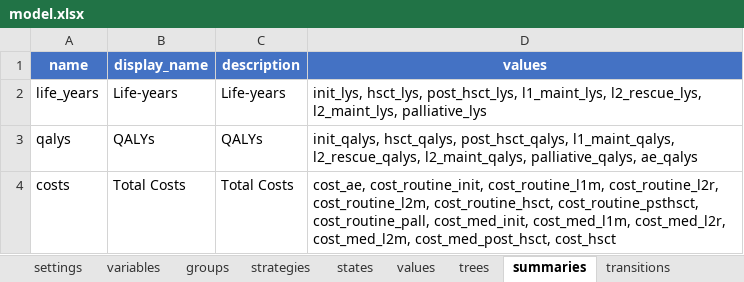
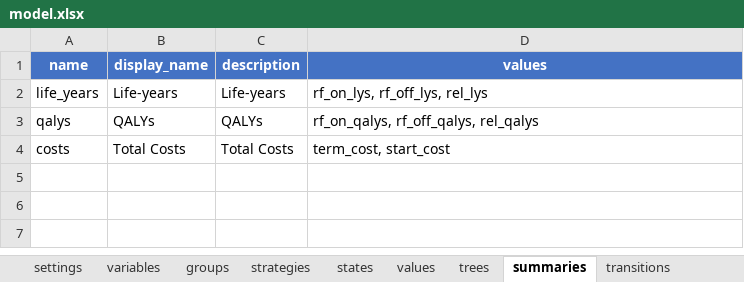
Before and after one commit to PolicyAnalysisInc/openqaly, an Excel workbook: inst/models/checkimab/model.xlsx, sheet summaries, drawn as a sheet; values as stored, in another font and other column widths than the file's, no borders; the diff names each change by its address in the sheet, - before the commit and + after, or states it on an @@ line.

```diff
--- a/inst/models/checkimab/model.xlsx (sheet summaries)
+++ b/inst/models/checkimab/model.xlsx (sheet summaries)
-D2 (values): init_lys, hsct_lys, post_hsct_lys, l1_maint_lys, l2_rescue_lys, l2_maint_lys, palliative_lys
+D2 (values): rf_on_lys, rf_off_lys, rel_lys
-D3 (values): init_qalys, hsct_qalys, post_hsct_qalys, l1_maint_qalys, l2_rescue_qalys, l2_maint_qalys, palliative_qalys, ae_qalys
+D3 (values): rf_on_qalys, rf_off_qalys, rel_qalys
-D4 (values): cost_ae, cost_routine_init, cost_routine_l1m, cost_routine_l2r, cost_routine_l2m, cost_routine_hsct, cost_routine_psthsct, cost_routine_pall, cost_med_init, cost_med_l1m, cost_med_l2r, cost_med_l2m, cost_med_post_hsct, cost_hsct
+D4 (values): term_cost, start_cost
```
Also changed, not shown: 43 other files.
